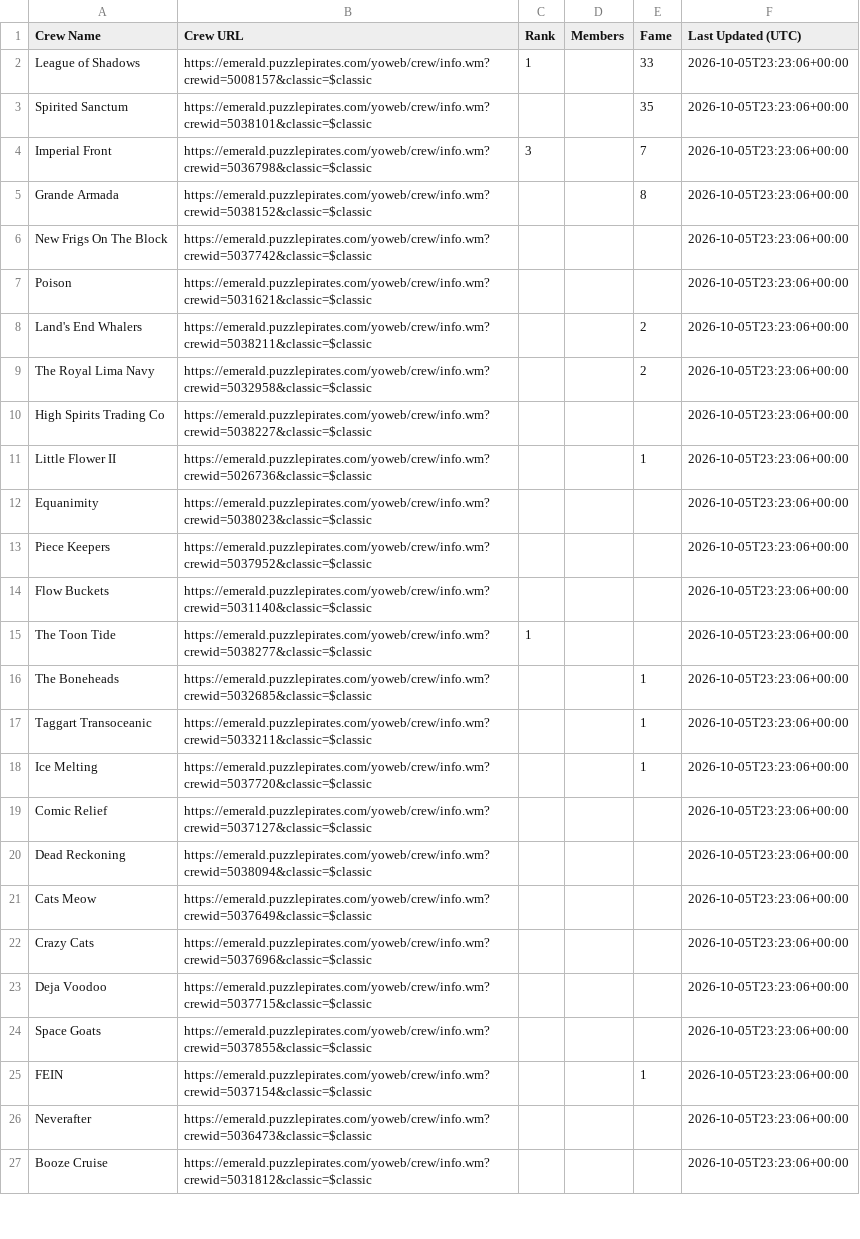
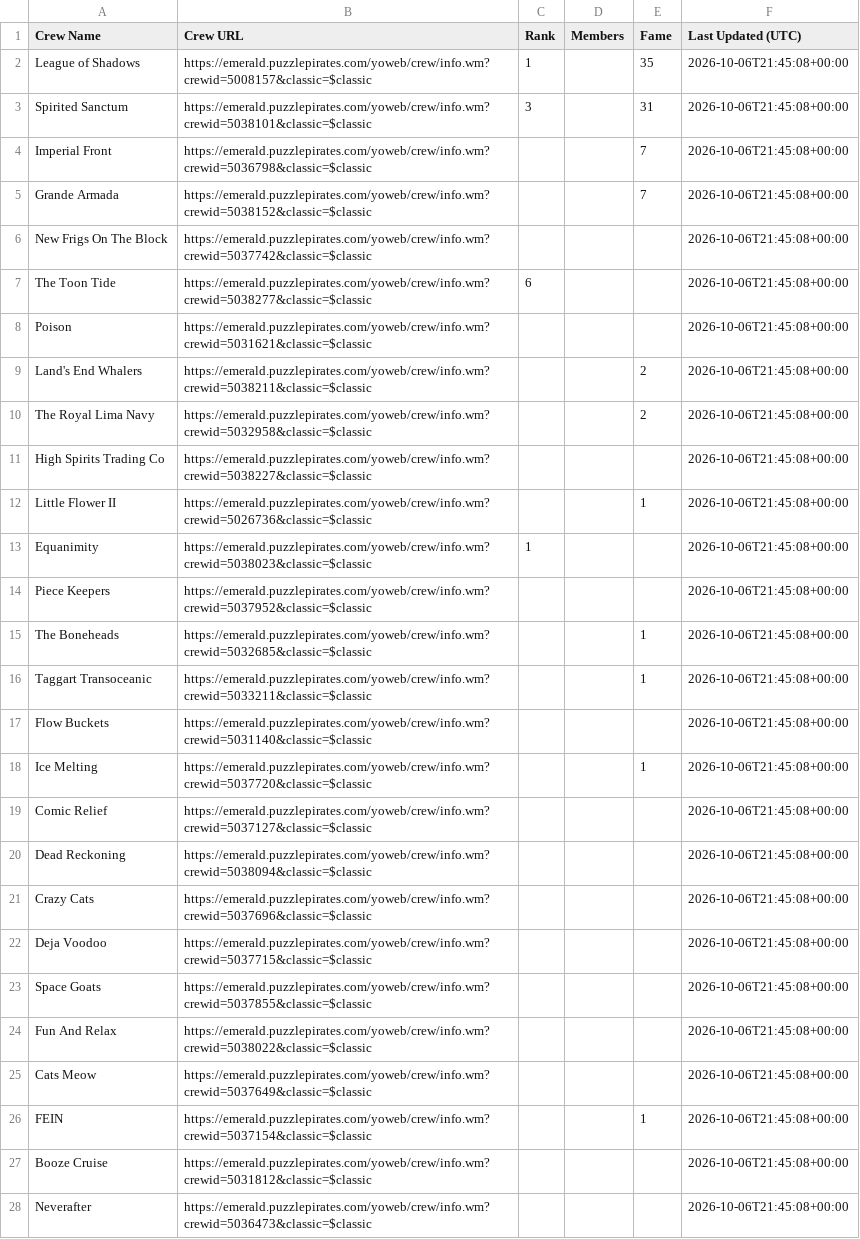
Before and after one commit to RikitoC/RikitoC.github.io, a CSV file: data/crews.csv, drawn as a sheet; only a part is shown; removed rows and columns are numbered as before the commit, all else as after; the diff covers the shown part only; the diff names each change by its address in the sheet, - before the commit and + after, or states it on an @@ line.

```diff
--- a/data/crews.csv
+++ b/data/crews.csv
-E2 (Fame): 33
+E2 (Fame): 35
-F2:F6 (Last Updated (UTC)): 2026-10-05T23:23:06+00:00
+F2:F6 (Last Updated (UTC)): 2026-10-06T21:45:08+00:00
-C3 (Rank): (empty)
+C3 (Rank): 3
-E3 (Fame): 35
+E3 (Fame): 31
-C4 (Rank): 3
+C4 (Rank): (empty)
-E5 (Fame): 8
+E5 (Fame): 7
+row 7: The Toon Tide | https://emerald.puzzlepirates.com/yoweb/crew/info.wm?crewid=5038277&classic=$classic | 6 |  |  | 2026-10-06T21:45:08+00:00
-F8:F14 (Last Updated (UTC)): 2026-10-05T23:23:06+00:00
+F8:F14 (Last Updated (UTC)): 2026-10-06T21:45:08+00:00
-C13 (Rank): (empty)
+C13 (Rank): 1
-row 14: Flow Buckets | https://emerald.puzzlepirates.com/yoweb/crew/info.wm?crewid=5031140&classic=$classic |  |  |  | 2026-10-05T23:23:06+00:00
-row 15: The Toon Tide | https://emerald.puzzlepirates.com/yoweb/crew/info.wm?crewid=5038277&classic=$classic | 1 |  |  | 2026-10-05T23:23:06+00:00
-F15:F16 (Last Updated (UTC)): 2026-10-05T23:23:06+00:00
+F15:F16 (Last Updated (UTC)): 2026-10-06T21:45:08+00:00
+row 17: Flow Buckets | https://emerald.puzzlepirates.com/yoweb/crew/info.wm?crewid=5031140&classic=$classic |  |  |  | 2026-10-06T21:45:08+00:00
-F18:F20 (Last Updated (UTC)): 2026-10-05T23:23:06+00:00
+F18:F20 (Last Updated (UTC)): 2026-10-06T21:45:08+00:00
-row 21: Cats Meow | https://emerald.puzzlepirates.com/yoweb/crew/info.wm?crewid=5037649&classic=$classic |  |  |  | 2026-10-05T23:23:06+00:00
-F21:F23 (Last Updated (UTC)): 2026-10-05T23:23:06+00:00
+F21:F23 (Last Updated (UTC)): 2026-10-06T21:45:08+00:00
+row 24: Fun And Relax | https://emerald.puzzlepirates.com/yoweb/crew/info.wm?crewid=5038022&classic=$classic |  |  |  | 2026-10-06T21:45:08+00:00
+row 25: Cats Meow | https://emerald.puzzlepirates.com/yoweb/crew/info.wm?crewid=5037649&classic=$classic |  |  |  | 2026-10-06T21:45:08+00:00
-F26 (Last Updated (UTC)): 2026-10-05T23:23:06+00:00
+F26 (Last Updated (UTC)): 2026-10-06T21:45:08+00:00
-row 26: Neverafter | https://emerald.puzzlepirates.com/yoweb/crew/info.wm?crewid=5036473&classic=$classic |  |  |  | 2026-10-05T23:23:06+00:00
-F27 (Last Updated (UTC)): 2026-10-05T23:23:06+00:00
+F27 (Last Updated (UTC)): 2026-10-06T21:45:08+00:00
+row 28: Neverafter | https://emerald.puzzlepirates.com/yoweb/crew/info.wm?crewid=5036473&classic=$classic |  |  |  | 2026-10-06T21:45:08+00:00
```
Also changed, not shown: 3 added rows, 4 removed rows and 12 edited cells elsewhere in this file, data/crew_details.csv, data/external_pirates_latest.csv, 4 other files.
